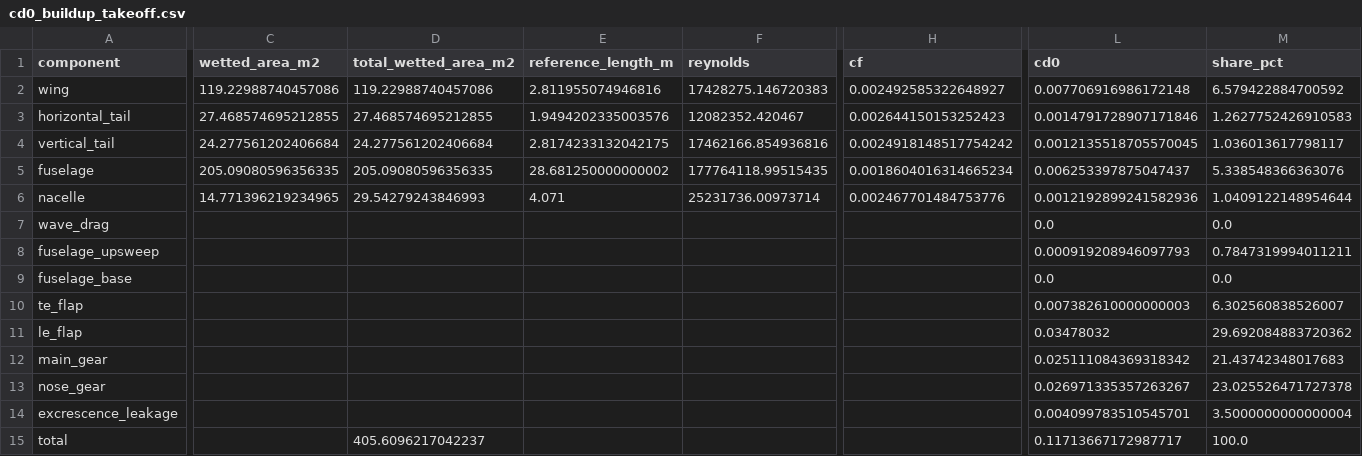
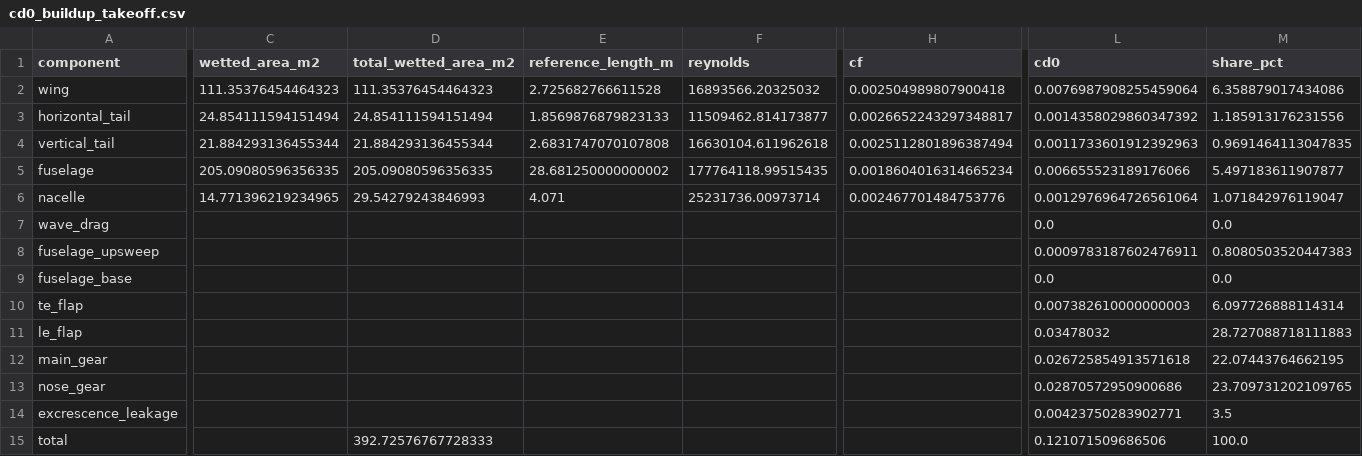
Before and after one commit to NeonloopStudios/B12, a CSV file: wp3/results/drag/cd0_buildup_takeoff.csv, drawn as a sheet; only a part is shown, gaps mark what is left out; the diff covers the shown part only; the diff names each change by its address in the sheet, - before the commit and + after, or states it on an @@ line.

```diff
--- a/wp3/results/drag/cd0_buildup_takeoff.csv
+++ b/wp3/results/drag/cd0_buildup_takeoff.csv
-C2 (wetted_area_m2): 119.22988740457086
+C2 (wetted_area_m2): 111.35376454464323
-D2 (total_wetted_area_m2): 119.22988740457086
+D2 (total_wetted_area_m2): 111.35376454464323
-E2 (reference_length_m): 2.811955074946816
+E2 (reference_length_m): 2.725682766611528
-F2 (reynolds): 17428275.146720383
+F2 (reynolds): 16893566.20325032
-H2 (cf): 0.002492585322648927
+H2 (cf): 0.002504989807900418
-L2 (cd0): 0.007706916986172148
+L2 (cd0): 0.0076987908255459064
-M2 (share_pct): 6.579422884700592
+M2 (share_pct): 6.358879017434086
-C3 (wetted_area_m2): 27.468574695212855
+C3 (wetted_area_m2): 24.854111594151494
-D3 (total_wetted_area_m2): 27.468574695212855
+D3 (total_wetted_area_m2): 24.854111594151494
-E3 (reference_length_m): 1.9494202335003576
+E3 (reference_length_m): 1.8569876879823133
-F3 (reynolds): 12082352.420467
+F3 (reynolds): 11509462.814173877
-H3 (cf): 0.002644150153252423
+H3 (cf): 0.0026652243297348817
-L3 (cd0): 0.0014791728907171846
+L3 (cd0): 0.0014358029860347392
-M3 (share_pct): 1.2627752426910583
+M3 (share_pct): 1.185913176231556
-C4 (wetted_area_m2): 24.277561202406684
+C4 (wetted_area_m2): 21.884293136455344
-D4 (total_wetted_area_m2): 24.277561202406684
+D4 (total_wetted_area_m2): 21.884293136455344
-E4 (reference_length_m): 2.8174233132042175
+E4 (reference_length_m): 2.6831747070107808
-F4 (reynolds): 17462166.854936816
+F4 (reynolds): 16630104.611962618
-H4 (cf): 0.0024918148517754242
+H4 (cf): 0.0025112801896387494
-L4 (cd0): 0.0012135518705570045
+L4 (cd0): 0.0011733601912392963
-M4 (share_pct): 1.036013617798117
+M4 (share_pct): 0.9691464113047835
-L5 (cd0): 0.006253397875047437
+L5 (cd0): 0.006655523189176066
-M5 (share_pct): 5.338548366363076
+M5 (share_pct): 5.497183611907877
-L6 (cd0): 0.0012192899241582936
+L6 (cd0): 0.0012976964726561064
-M6 (share_pct): 1.0409122148954644
+M6 (share_pct): 1.071842976119047
-L8 (cd0): 0.000919208946097793
+L8 (cd0): 0.0009783187602476911
-M8 (share_pct): 0.7847319994011211
+M8 (share_pct): 0.8080503520447383
-M10 (share_pct): 6.302560838526007
+M10 (share_pct): 6.097726888114314
-M11 (share_pct): 29.692084883720362
+M11 (share_pct): 28.727088718111883
-L12 (cd0): 0.025111084369318342
+L12 (cd0): 0.026725854913571618
-M12 (share_pct): 21.43742348017683
+M12 (share_pct): 22.07443764662195
-L13 (cd0): 0.026971335357263267
+L13 (cd0): 0.02870572950900686
-M13 (share_pct): 23.025526471727378
+M13 (share_pct): 23.709731202109765
-L14 (cd0): 0.004099783510545701
+L14 (cd0): 0.00423750283902771
-M14 (share_pct): 3.5000000000000004
+M14 (share_pct): 3.5
-D15 (total_wetted_area_m2): 405.6096217042237
+D15 (total_wetted_area_m2): 392.72576767728333
-L15 (cd0): 0.11713667172987717
+L15 (cd0): 0.121071509686506
```
Also changed, not shown: 3 edited cells elsewhere in this file, wp3/results/drag/cd0_buildup_cruise.csv, wp3/results/drag/cd0_buildup_landing.csv, 11 other files.
